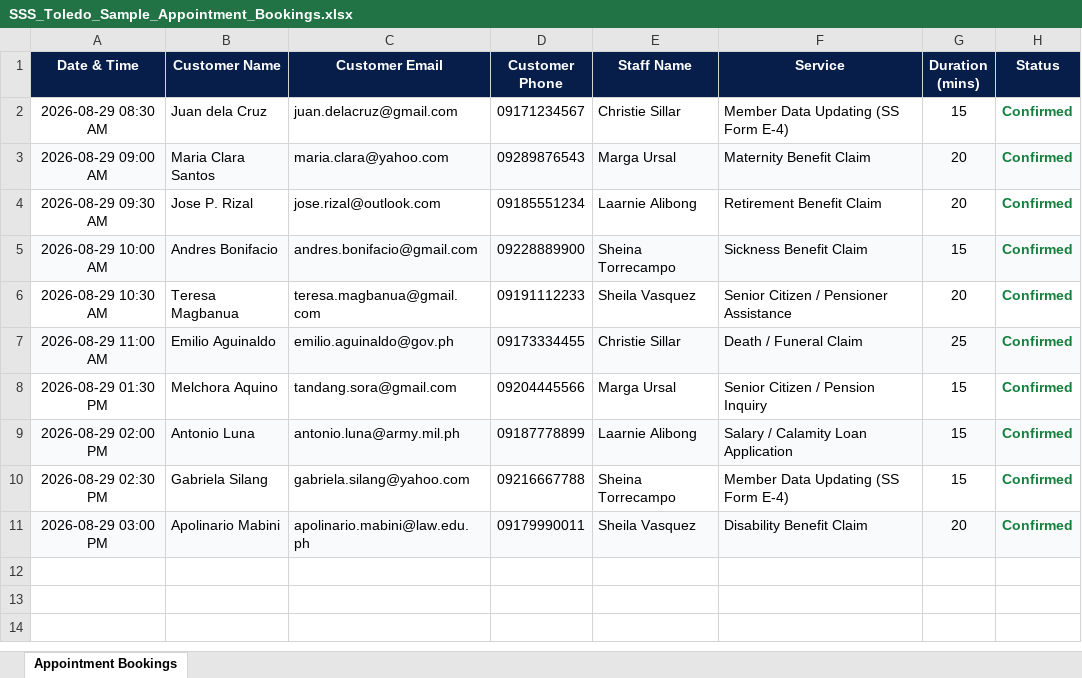
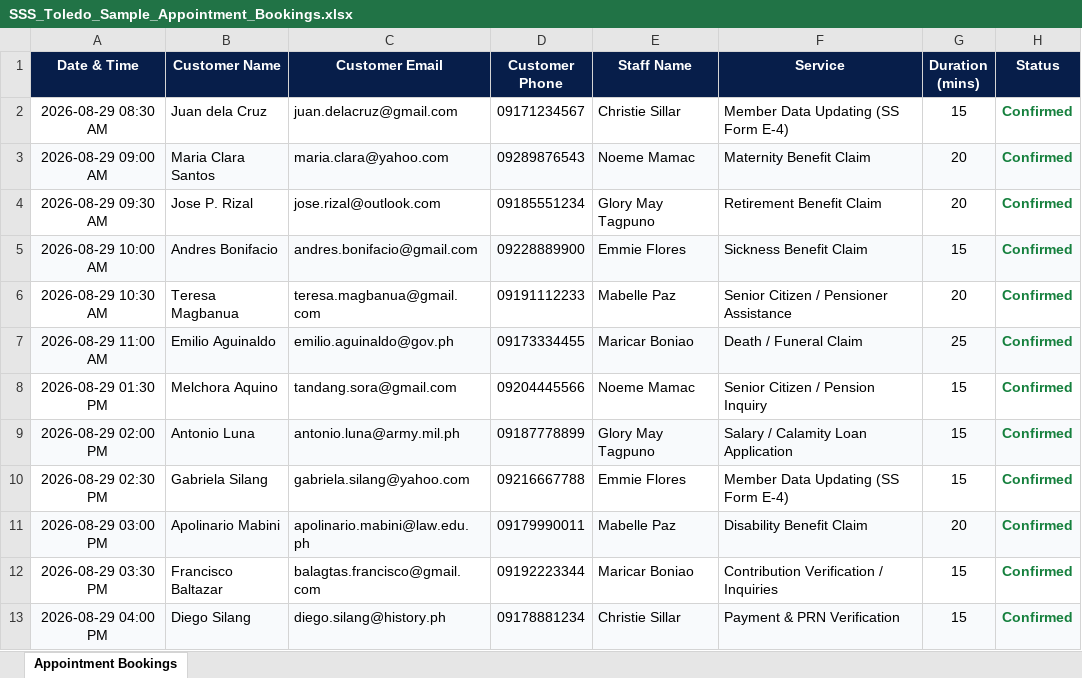
Before and after one commit to louisemargaretteursal/MONITORING, an Excel workbook: SSS_Toledo_Sample_Appointment_Bookings.xlsx, sheet Appointment Bookings, drawn as a sheet; values as stored, in another font and other column widths than the file's, no borders; the diff names each change by its address in the sheet, - before the commit and + after, or states it on an @@ line.

Commit message:
Update official staff roster to Christie Sillar, Noeme Mamac, Glory May Tagpuno, Emmie Flores, Mabelle Paz, and Maricar Boniao

```diff
--- a/SSS_Toledo_Sample_Appointment_Bookings.xlsx (sheet Appointment Bookings)
+++ b/SSS_Toledo_Sample_Appointment_Bookings.xlsx (sheet Appointment Bookings)
-E3 (Staff Name): Marga Ursal
+E3 (Staff Name): Noeme Mamac
-E4 (Staff Name): Laarnie Alibong
+E4 (Staff Name): Glory May Tagpuno
-E5 (Staff Name): Sheina Torrecampo
+E5 (Staff Name): Emmie Flores
-E6 (Staff Name): Sheila Vasquez
+E6 (Staff Name): Mabelle Paz
-E7 (Staff Name): Christie Sillar
+E7 (Staff Name): Maricar Boniao
-E8 (Staff Name): Marga Ursal
+E8 (Staff Name): Noeme Mamac
-E9 (Staff Name): Laarnie Alibong
+E9 (Staff Name): Glory May Tagpuno
-E10 (Staff Name): Sheina Torrecampo
+E10 (Staff Name): Emmie Flores
-E11 (Staff Name): Sheila Vasquez
+E11 (Staff Name): Mabelle Paz
+row 12: 2026-08-29 03:30 PM | Francisco Baltazar | balagtas.francisco@gmail.com | 09192223344 | Maricar Boniao | Contribution Verification / Inquiries | 15 | Confirmed
+row 13: 2026-08-29 04:00 PM | Diego Silang | diego.silang@history.ph | 09178881234 | Christie Sillar | Payment & PRN Verification | 15 | Confirmed
```
Also changed, not shown: 3 other files.
